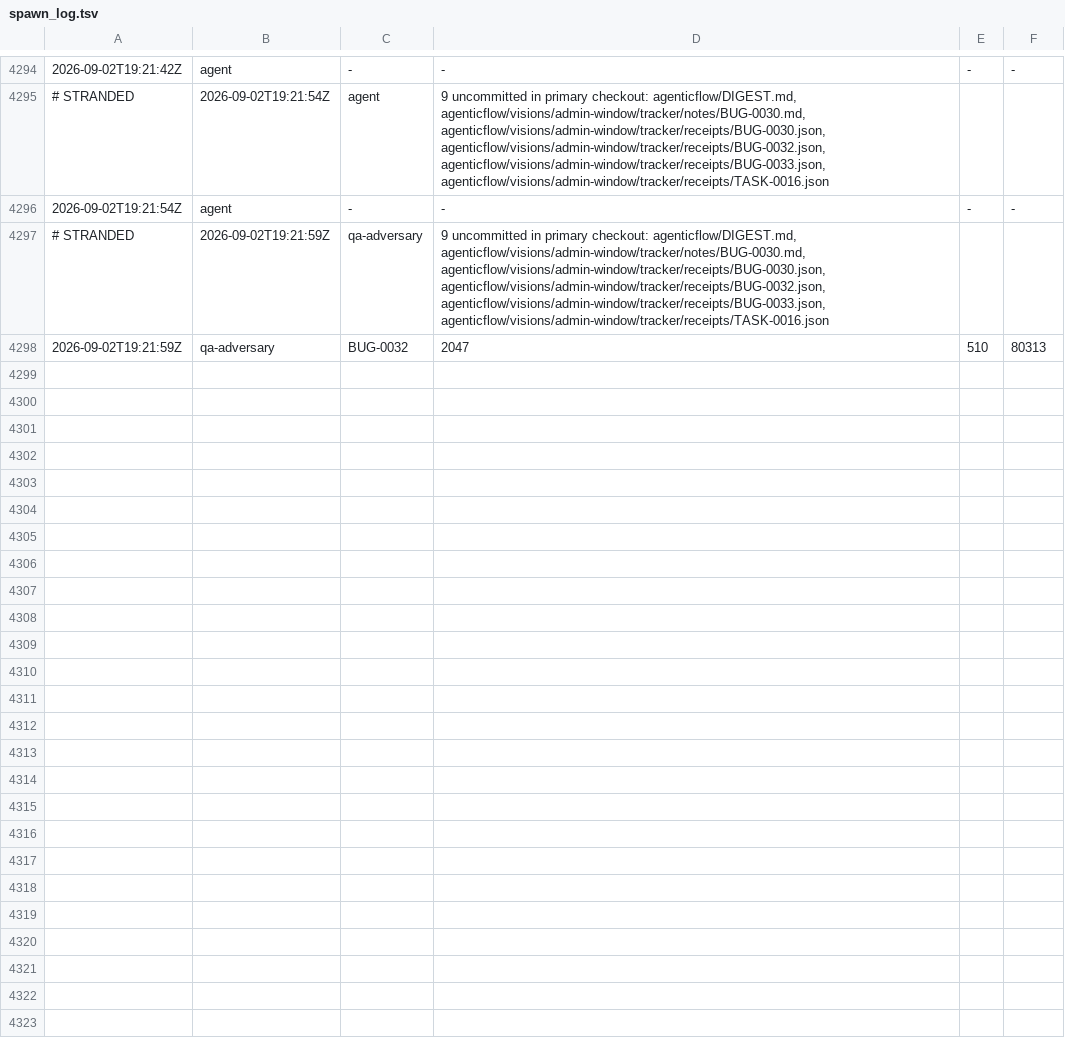
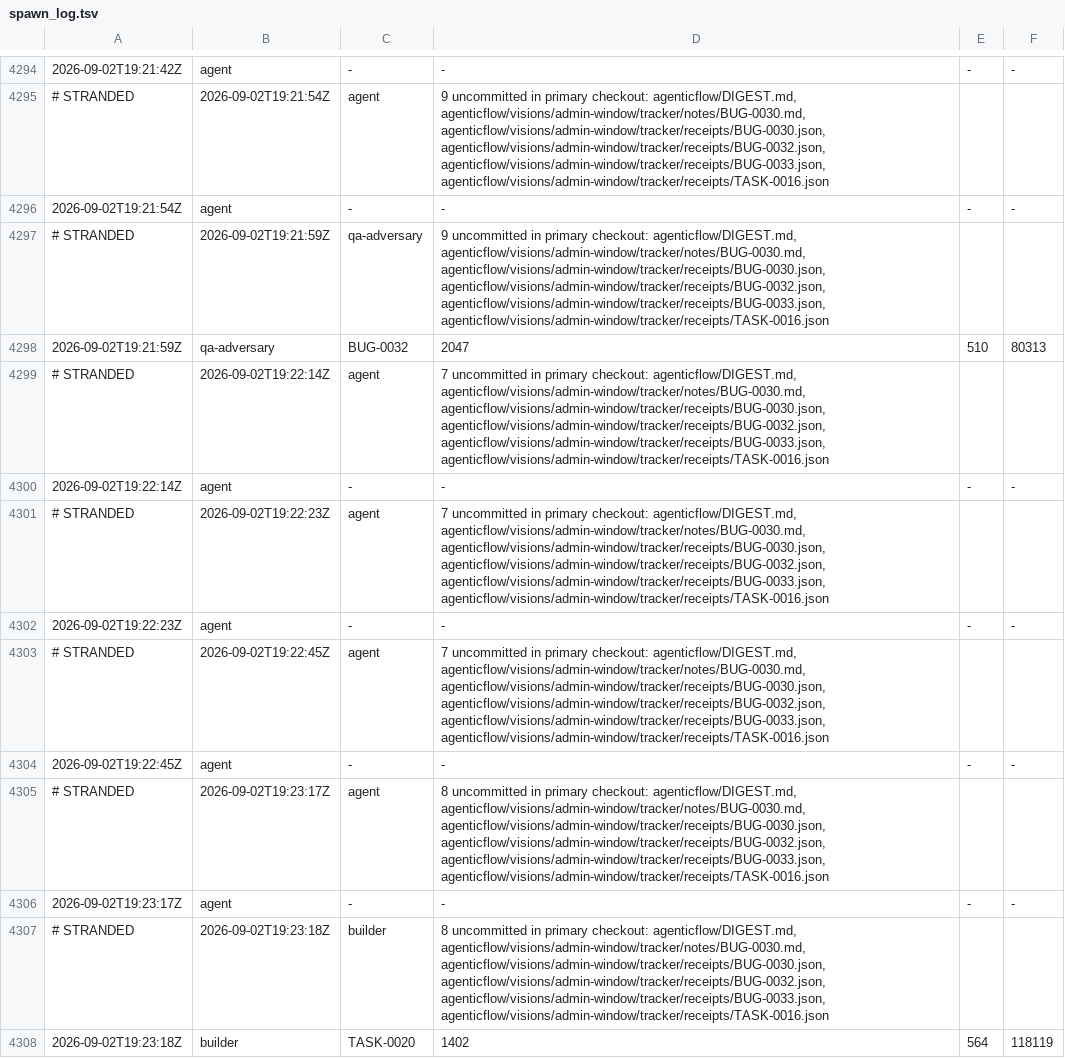
Before and after one commit to kblabsths/KPop-Social-Admin, a TSV file: agenticflow/tracker/spawn_log.tsv, drawn as a sheet; only a part is shown, gaps mark what is left out; the diff names each change by its address in the sheet, - before the commit and + after, or states it on an @@ line.

```diff
--- a/agenticflow/tracker/spawn_log.tsv
+++ b/agenticflow/tracker/spawn_log.tsv
+row 4299: # STRANDED | 2026-09-02T19:22:14Z | agent | 7 uncommitted in primary checkout: agenticflow/DIGEST.md, agenticflow/visions/admin-window/tracker/notes/BUG-0030.md, agenticflow/visions/admin-window/tracker/receipts/BUG-0030.json, agenticflow/visions/admin-window/tracker/receipts/BUG-0032.json, agenticflow/visions/admin-window/tracker/receipts/BUG-0033.json, agenticflow/visions/admin-window/tracker/receipts/TASK-0016.json
+row 4300: 2026-09-02T19:22:14Z | agent | - | - | - | -
+row 4301: # STRANDED | 2026-09-02T19:22:23Z | agent | 7 uncommitted in primary checkout: agenticflow/DIGEST.md, agenticflow/visions/admin-window/tracker/notes/BUG-0030.md, agenticflow/visions/admin-window/tracker/receipts/BUG-0030.json, agenticflow/visions/admin-window/tracker/receipts/BUG-0032.json, agenticflow/visions/admin-window/tracker/receipts/BUG-0033.json, agenticflow/visions/admin-window/tracker/receipts/TASK-0016.json
+row 4302: 2026-09-02T19:22:23Z | agent | - | - | - | -
+row 4303: # STRANDED | 2026-09-02T19:22:45Z | agent | 7 uncommitted in primary checkout: agenticflow/DIGEST.md, agenticflow/visions/admin-window/tracker/notes/BUG-0030.md, agenticflow/visions/admin-window/tracker/receipts/BUG-0030.json, agenticflow/visions/admin-window/tracker/receipts/BUG-0032.json, agenticflow/visions/admin-window/tracker/receipts/BUG-0033.json, agenticflow/visions/admin-window/tracker/receipts/TASK-0016.json
+row 4304: 2026-09-02T19:22:45Z | agent | - | - | - | -
+row 4305: # STRANDED | 2026-09-02T19:23:17Z | agent | 8 uncommitted in primary checkout: agenticflow/DIGEST.md, agenticflow/visions/admin-window/tracker/notes/BUG-0030.md, agenticflow/visions/admin-window/tracker/receipts/BUG-0030.json, agenticflow/visions/admin-window/tracker/receipts/BUG-0032.json, agenticflow/visions/admin-window/tracker/receipts/BUG-0033.json, agenticflow/visions/admin-window/tracker/receipts/TASK-0016.json
+row 4306: 2026-09-02T19:23:17Z | agent | - | - | - | -
+row 4307: # STRANDED | 2026-09-02T19:23:18Z | builder | 8 uncommitted in primary checkout: agenticflow/DIGEST.md, agenticflow/visions/admin-window/tracker/notes/BUG-0030.md, agenticflow/visions/admin-window/tracker/receipts/BUG-0030.json, agenticflow/visions/admin-window/tracker/receipts/BUG-0032.json, agenticflow/visions/admin-window/tracker/receipts/BUG-0033.json, agenticflow/visions/admin-window/tracker/receipts/TASK-0016.json
+row 4308: 2026-09-02T19:23:18Z | builder | TASK-0020 | 1402 | 564 | 118119
```
Also changed, not shown: 2 other files.
